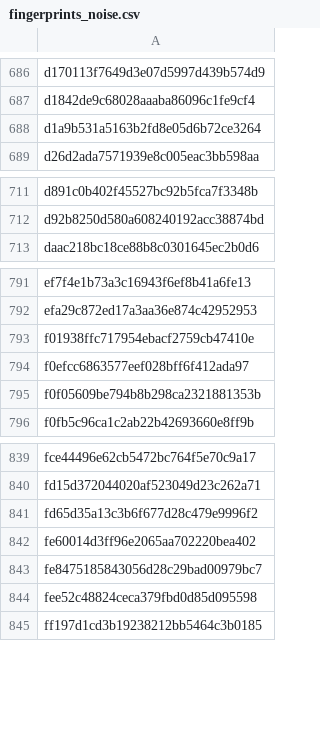
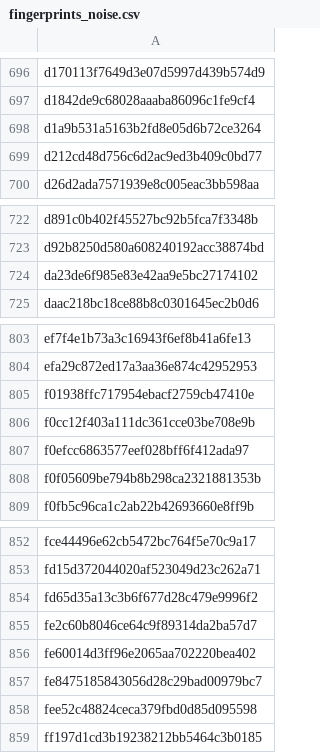
Before and after one commit to jbzdarkid/overwatch-sound-export, a CSV file: db/fingerprints_noise.csv, drawn as a sheet; only a part is shown, gaps mark what is left out; the diff covers the shown part only.

```diff
--- a/db/fingerprints_noise.csv
+++ b/db/fingerprints_noise.csv
@@ -688,2 +698,3 @@ d1842de9c68028aaaba86096c1fe9cf4
 d1a9b531a5163b2fd8e05d6b72ce3264
+d212cd48d756c6d2ac9ed3b409c0bd77
 d26d2ada7571939e8c005eac3bb598aa
@@ -712,2 +723,3 @@ d891c0b402f45527bc92b5fca7f3348b
 d92b8250d580a608240192acc38874bd
+da23de6f985e83e42aa9e5bc27174102
 daac218bc18ce88b8c0301645ec2b0d6
@@ -793,2 +805,3 @@ efa29c872ed17a3aa36e874c42952953
 f01938ffc717954ebacf2759cb47410e
+f0cc12f403a111dc361cce03be708e9b
 f0efcc6863577eef028bff6f412ada97
@@ -841,2 +854,3 @@ fd15d372044020af523049d23c262a71
 fd65d35a13c3b6f677d28c479e9996f2
+fe2c60b8046ce64c9f89314da2ba57d7
 fe60014d3ff96e2065aa702220bea402
```
Also changed, not shown: 10 added rows elsewhere in this file, db/fingerprints_important.csv.
